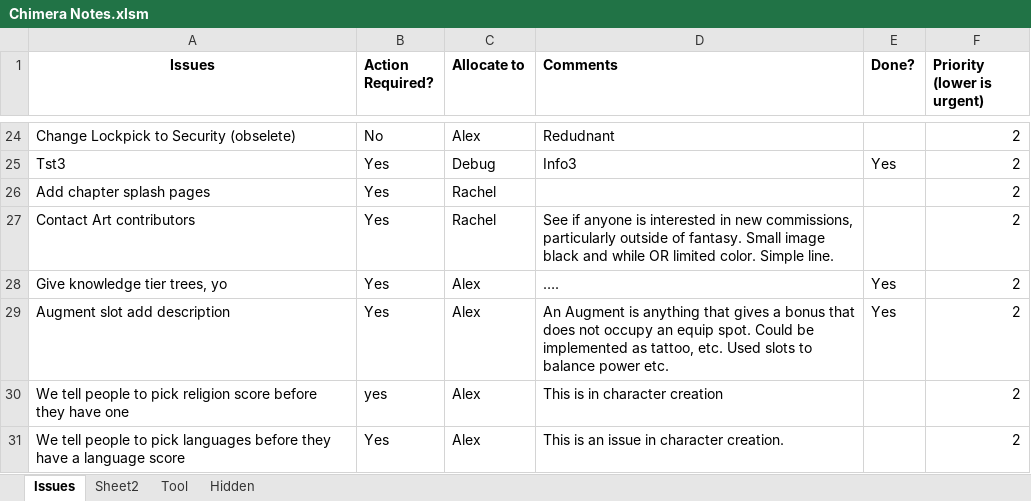
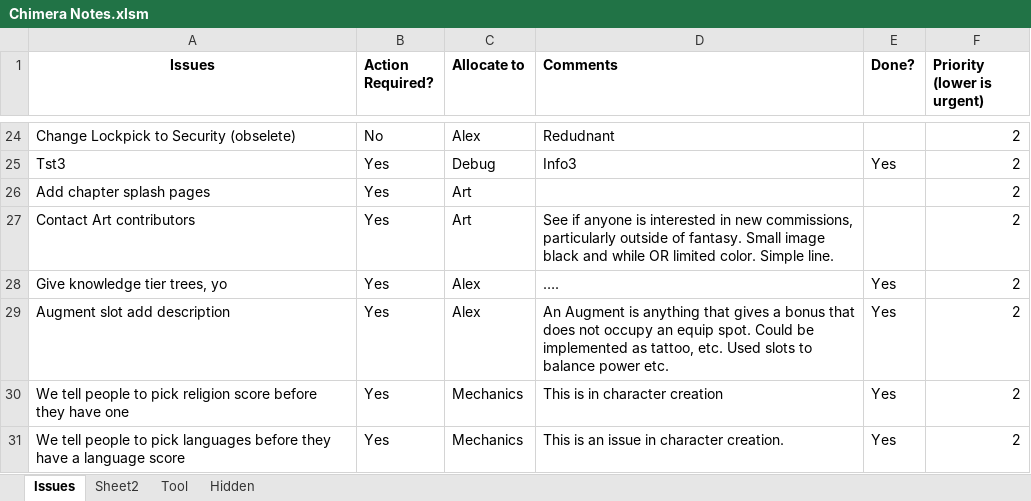
Before and after one commit to asr1/ChimeraRPG, an Excel workbook: TODO/Chimera Notes.xlsm, sheet Issues, drawn as a sheet; only a part is shown, gaps mark what is left out; values as stored, in another font and other column widths than the file's, no borders; the diff covers the shown part only; the diff names each change by its address in the sheet, - before the commit and + after, or states it on an @@ line.

```diff
--- a/TODO/Chimera Notes.xlsm (sheet Issues)
+++ b/TODO/Chimera Notes.xlsm (sheet Issues)
-C26:C27 (Allocate to): Rachel
+C26:C27 (Allocate to): Art
-B30 (Action Required?): yes
+B30 (Action Required?): Yes
-C30:C31 (Allocate to): Alex
+C30:C31 (Allocate to): Mechanics
-E30:E31 (Done?): (empty)
+E30:E31 (Done?): Yes
```
Also changed, not shown: 2 added rows and 65 edited cells elsewhere in this sheet, charts or pictures, 1 other file.
